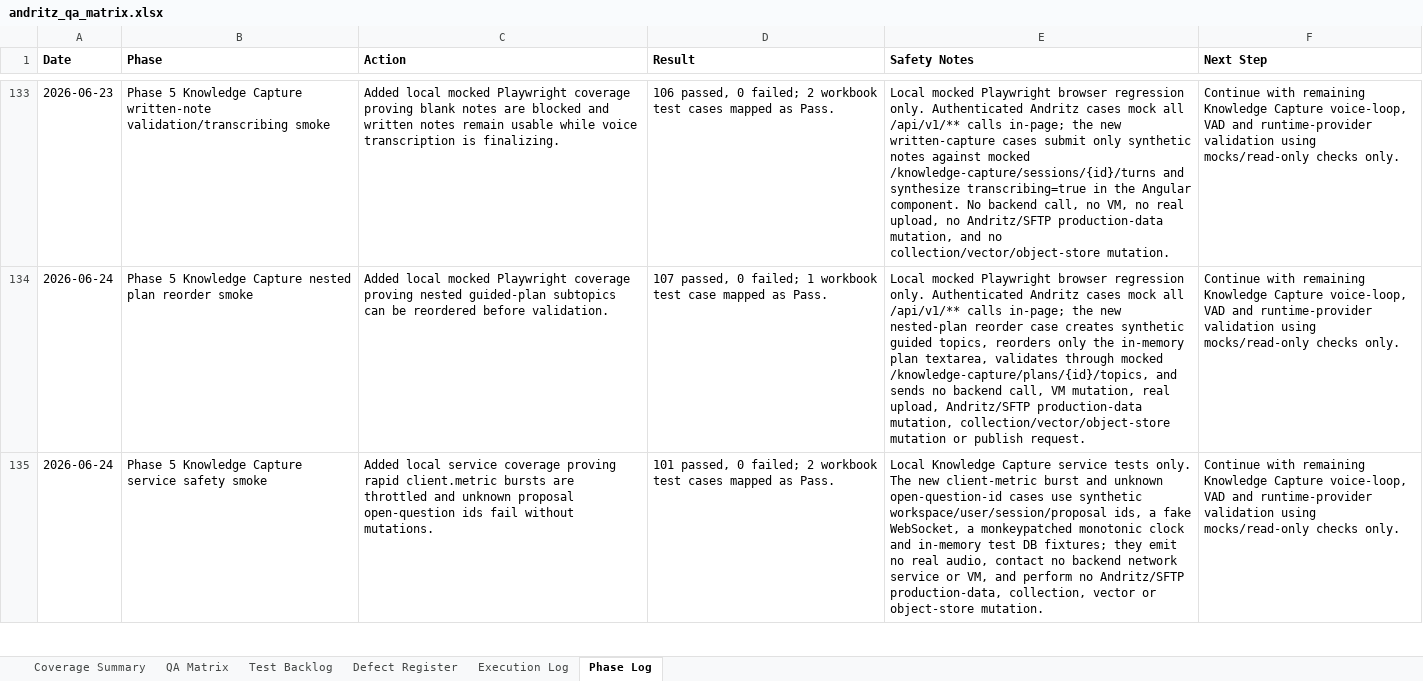
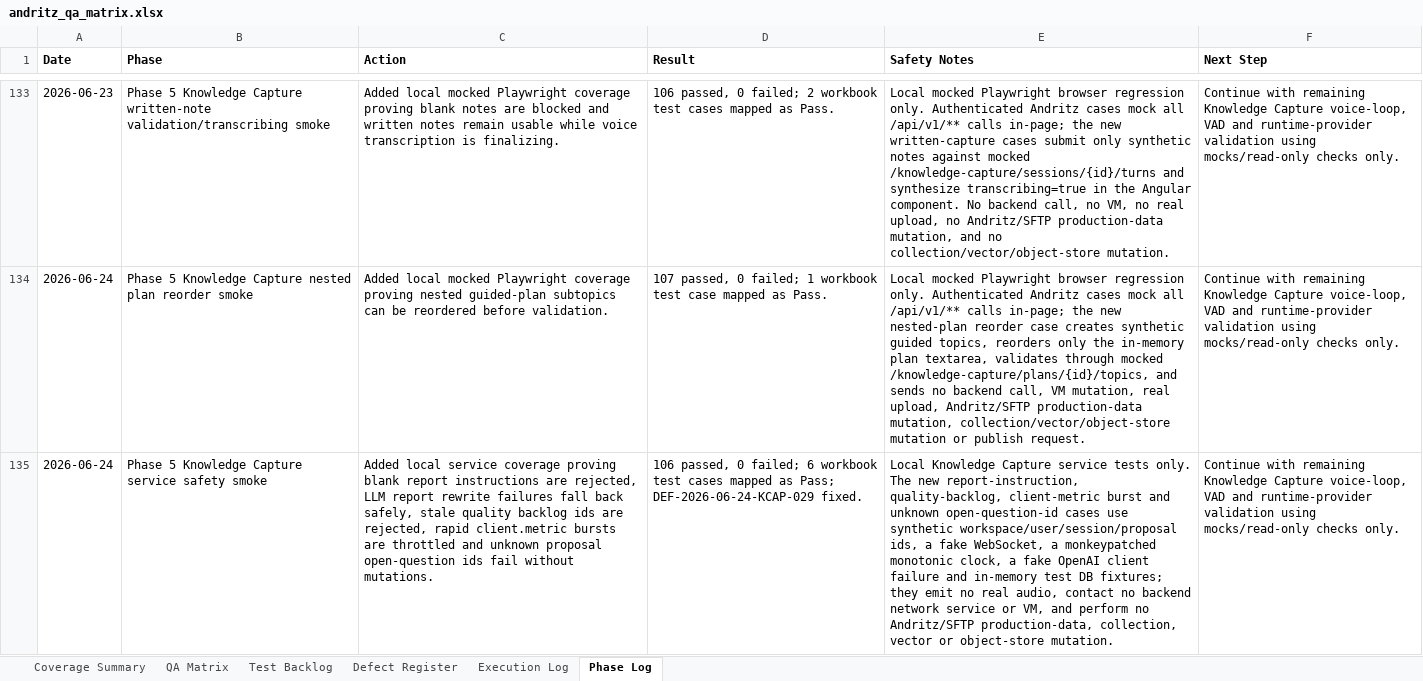
Before and after one commit to tishacian/hyusai, an Excel workbook: outputs/019edc68-andritz-qa/andritz_qa_matrix.xlsx, sheet Phase Log, drawn as a sheet; only a part is shown, gaps mark what is left out; values as stored, in another font and other column widths than the file's, no borders; the diff covers the shown part only; the diff names each change by its address in the sheet, - before the commit and + after, or states it on an @@ line.

Commit message:
fix(capture): harden quality backlog and export safeguards

```diff
--- a/outputs/019edc68-andritz-qa/andritz_qa_matrix.xlsx (sheet Phase Log)
+++ b/outputs/019edc68-andritz-qa/andritz_qa_matrix.xlsx (sheet Phase Log)
-C135 (Action): …coverage proving rapid client.metric…
+C135 (Action): …coverage proving blank report instructions are rejected, LLM report rewrite failures fall back safely, stale quality backlog ids are rejected, rapid client.metric…
-D135 (Result): 101 passed, 0 failed; 2 workbook test cases mapped as Pass.
+D135 (Result): 106 passed, 0 failed; 6 workbook test cases mapped as Pass; DEF-2026-06-24-KCAP-029 fixed.
-E135 (Safety Notes): …The new client-metric burst and unknown open-question-id cases use synthetic workspace/user/session/proposal ids, a fake WebSocket, a monkeypatched monotonic clock and in-memory…
+E135 (Safety Notes): …The new report-instruction, quality-backlog, client-metric burst and unknown open-question-id cases use synthetic workspace/user/session/proposal ids, a fake WebSocket, a monkeypatched monotonic clock, a fake OpenAI client failure and in-memory…
```
Also changed, not shown: 5 edited cells elsewhere in this sheet, sheet Test Backlog, sheet Defect Register, sheet Execution Log, sheet QA Matrix, sheet Coverage Summary, 9 other files.
